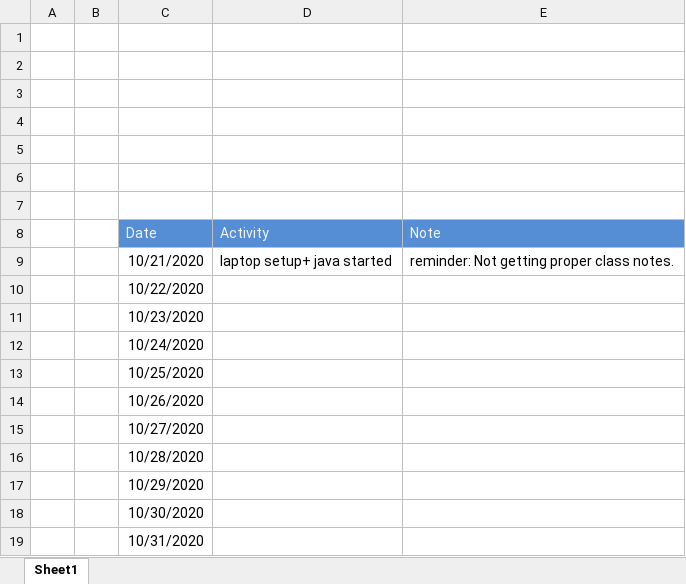
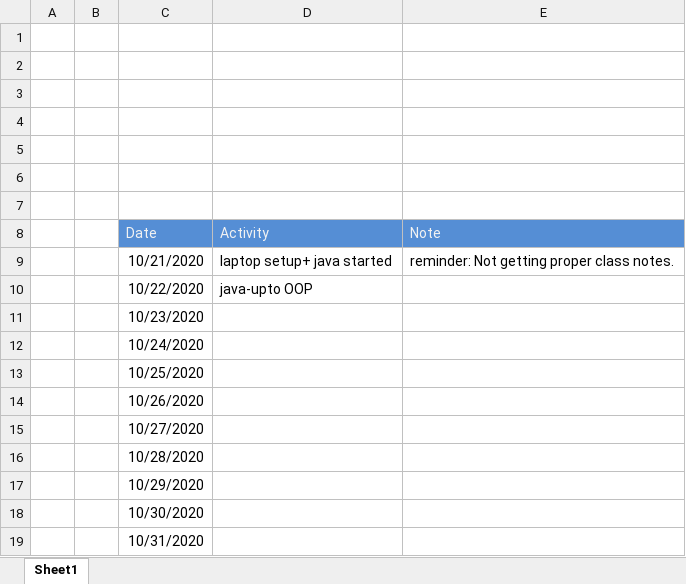
Before and after one commit to priyabrepo/gitrepo, an Excel workbook: my_docs/oct,2020.xlsx, sheet Sheet1, drawn as a sheet; values as stored, in another font and other column widths than the file's, no borders; the diff names each change by its address in the sheet, - before the commit and + after, or states it on an @@ line.

Commit message:
activity 22nd oct

```diff
--- a/my_docs/oct,2020.xlsx (sheet Sheet1)
+++ b/my_docs/oct,2020.xlsx (sheet Sheet1)
-D10 (Activity): (empty)
+D10 (Activity): java-upto OOP
```
